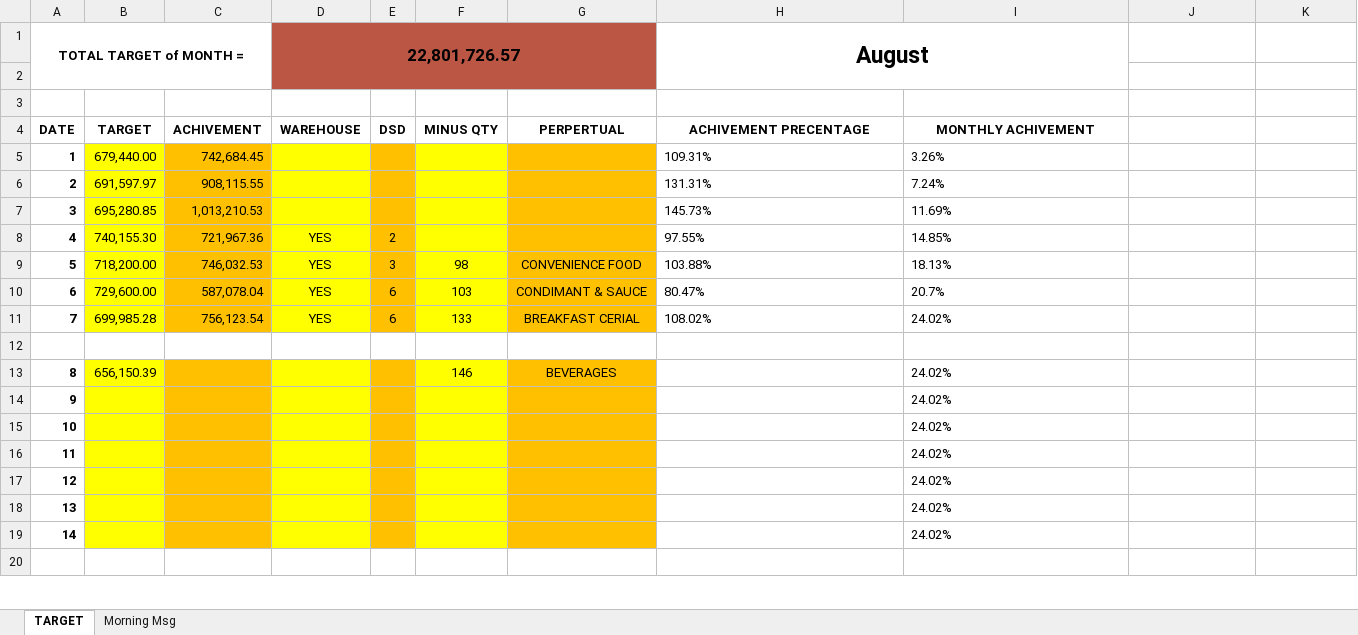
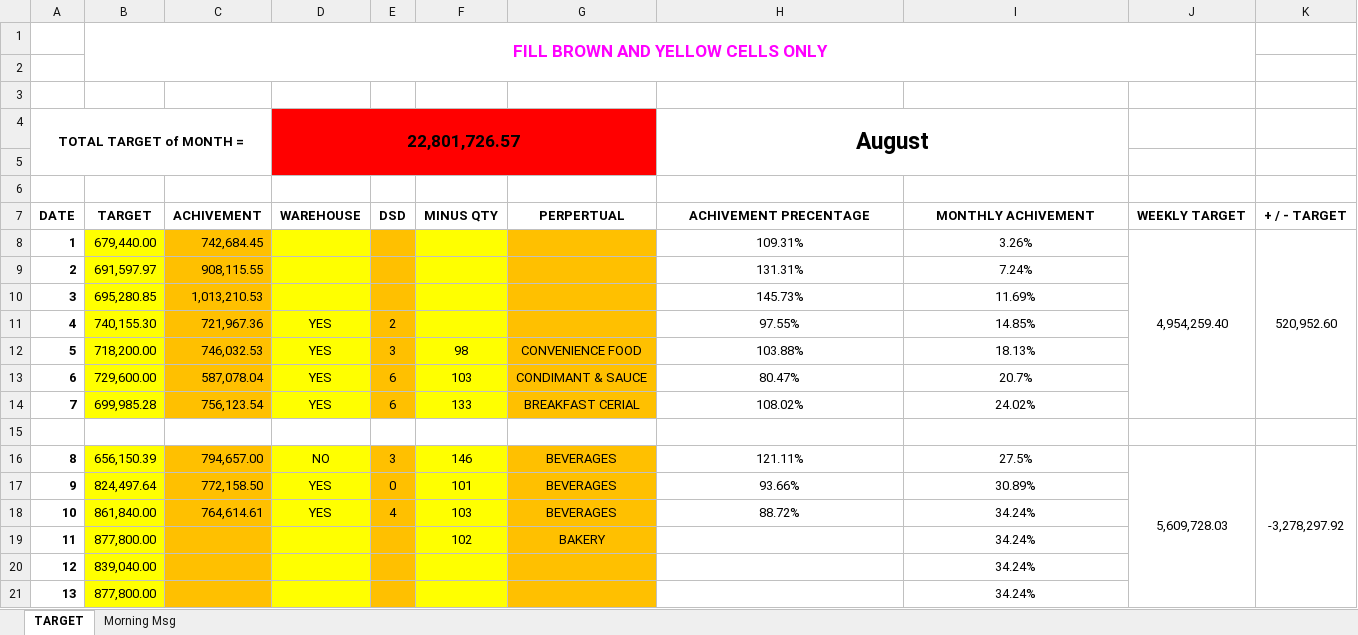
Before and after one commit to DinethPansiluW/FLI-SUPER, an Excel workbook: Morning Msg.xlsm, sheet TARGET, drawn as a sheet; only a part is shown; the shorter side is filled out with more unchanged rows; values as stored, in another font and other column widths than the file's, no borders; charts and pictures and conditional formats not drawn; removed rows and columns are numbered as before the commit, all else as after; the diff covers the shown part only; the diff names each change by its address in the sheet, - before the commit and + after, or states it on an @@ line.

```diff
--- a/Morning Msg.xlsm (sheet TARGET)
+++ b/Morning Msg.xlsm (sheet TARGET)
+row 1:  | FILL BROWN AND YELLOW CELLS ONLY
+row 2: (empty)
+row 3: (empty)
-D4:G5 fill: #BB5645
+D4:G5 fill: #FF0000
-J7: (empty)
+J7: WEEKLY TARGET
-K7: (empty)
+K7: + / - TARGET
-H8:I14 alignment: left
+H8:I14 alignment: center
-J8: (empty)
+J8: 4,954,259.40
+J8:J14 merged
-K8: (empty)
+K8: 520,952.60
+K8:K14 merged
-C16: (empty)
+C16: 794,657.00
-D16: (empty)
+D16: NO
-E16: (empty)
+E16: 3
-H16: (empty)
+H16: 121.11%
-I16: 24.02%
+I16: 27.5%
-I16 alignment: left
+I16 alignment: center
-J16: (empty)
+J16: 5,609,728.03
+J16:J22 merged
-K16: (empty)
+K16: -3,278,297.92
+K16:K22 merged
-row 14: 9 |  |  |  |  |  |  |  | 24.02%
-row 15: 10 |  |  |  |  |  |  |  | 24.02%
-row 16: 11 |  |  |  |  |  |  |  | 24.02%
-row 17: 12 |  |  |  |  |  |  |  | 24.02%
-row 18: 13 |  |  |  |  |  |  |  | 24.02%
-row 19: 14 |  |  |  |  |  |  |  | 24.02%
+row 17: 9 | 824,497.64 | 772,158.50 | YES | 0 | 101 | BEVERAGES | 93.66% | 30.89%
+row 18: 10 | 861,840.00 | 764,614.61 | YES | 4 | 103 | BEVERAGES | 88.72% | 34.24%
+row 19: 11 | 877,800.00 |  |  |  | 102 | BAKERY |  | 34.24%
+row 20: 12 | 839,040.00 |  |  |  |  |  |  | 34.24%
+row 21: 13 | 877,800.00 |  |  |  |  |  |  | 34.24%
```
Also changed, not shown: 18 added rows and 17 removed rows elsewhere in this sheet, sheet Morning Msg, formulas that keep their value, charts or pictures.
